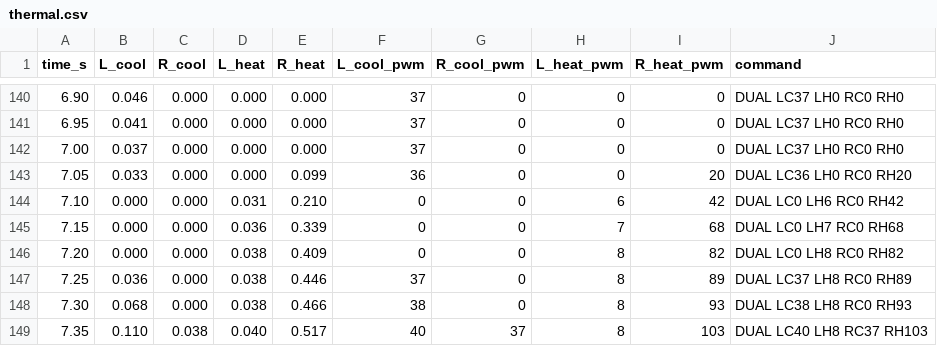
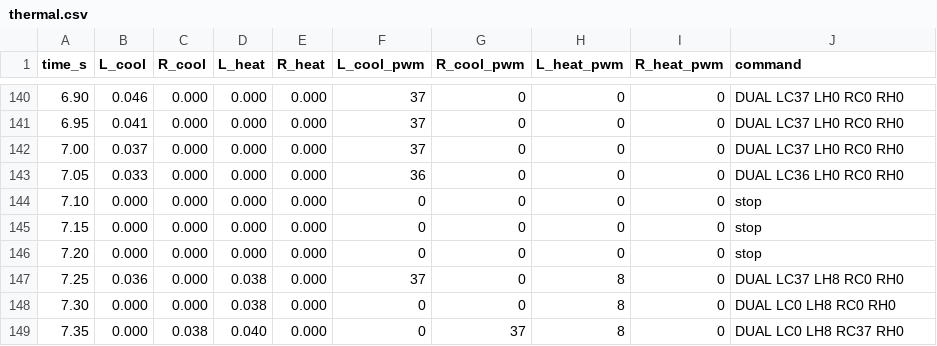
Before and after one commit to mio-xu/moheat-evo, a CSV file: demos/nobunaga-suntory/Demo08_YamazakiDistillery/media/thermal.csv, drawn as a sheet; only a part is shown, gaps mark what is left out; the diff covers the shown part only.

```diff
--- a/demos/nobunaga-suntory/Demo08_YamazakiDistillery/media/thermal.csv
+++ b/demos/nobunaga-suntory/Demo08_YamazakiDistillery/media/thermal.csv
@@ -142,8 +142,8 @@ time_s,L_cool,R_cool,L_heat,R_heat,L_cool_pwm,R_cool_pwm,L_heat_pwm,R_heat_pwm,c
 7.00,0.037,0.000,0.000,0.000,37,0,0,0,DUAL LC37 LH0 RC0 RH0
-7.05,0.033,0.000,0.000,0.099,36,0,0,20,DUAL LC36 LH0 RC0 RH20
-7.10,0.000,0.000,0.031,0.210,0,0,6,42,DUAL LC0 LH6 RC0 RH42
-7.15,0.000,0.000,0.036,0.339,0,0,7,68,DUAL LC0 LH7 RC0 RH68
-7.20,0.000,0.000,0.038,0.409,0,0,8,82,DUAL LC0 LH8 RC0 RH82
-7.25,0.036,0.000,0.038,0.446,37,0,8,89,DUAL LC37 LH8 RC0 RH89
-7.30,0.068,0.000,0.038,0.466,38,0,8,93,DUAL LC38 LH8 RC0 RH93
-7.35,0.110,0.038,0.040,0.517,40,37,8,103,DUAL LC40 LH8 RC37 RH103
+7.05,0.033,0.000,0.000,0.000,36,0,0,0,DUAL LC36 LH0 RC0 RH0
+7.10,0.000,0.000,0.000,0.000,0,0,0,0,stop
+7.15,0.000,0.000,0.000,0.000,0,0,0,0,stop
+7.20,0.000,0.000,0.000,0.000,0,0,0,0,stop
+7.25,0.036,0.000,0.038,0.000,37,0,8,0,DUAL LC37 LH8 RC0 RH0
+7.30,0.000,0.000,0.038,0.000,0,0,8,0,DUAL LC0 LH8 RC0 RH0
+7.35,0.000,0.038,0.040,0.000,0,37,8,0,DUAL LC0 LH8 RC37 RH0
```
Also changed, not shown: 128 edited cells elsewhere in this file, demos/all-ages/Demo01_SnowFoxfire/media/thermal.csv, demos/all-ages/Demo02_FanMeeting/media/thermal.csv, 56 other files.
